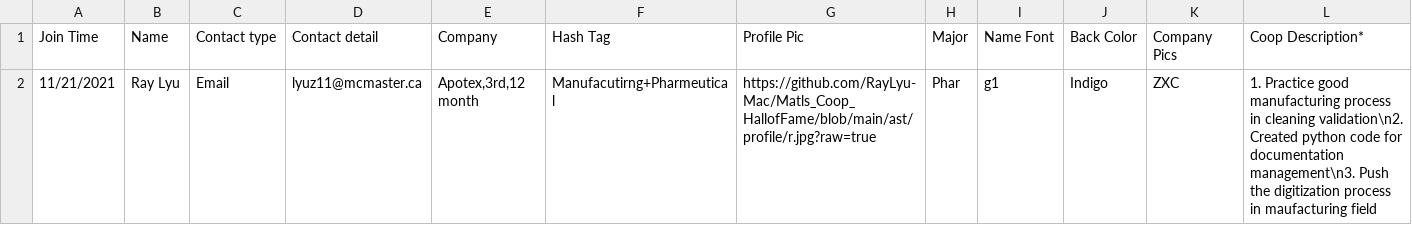
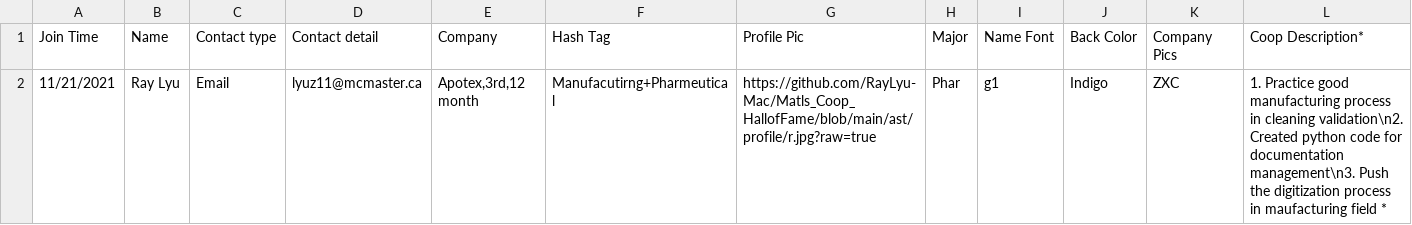
Before and after one commit to RayLyu-Mac/Matls_Coop_HallofFame, a CSV file: ast/csv/bio.csv, drawn as a sheet.

```diff
--- a/ast/csv/bio.csv
+++ b/ast/csv/bio.csv
@@ -1,2 +1,2 @@
 Join Time,Name,Contact type ,Contact detail,Company ,Hash Tag,Profile Pic,Major ,Name Font,Back Color,Company Pics,Coop Description*
-11/21/2021,Ray Lyu,Email,lyuz11@mcmaster.ca,"Apotex,3rd,12 month",Manufacutirng+Pharmeutical,https://github.com/RayLyu-Mac/Matls_Coop_HallofFame/blob/main/ast/profile/r.jpg?raw=true,Phar,g1,Indigo,ZXC,1. Practice good manufacturing process in cleaning validation\n2. Created python code for documentation management\n3. Push the digitization process in maufacturing field
+11/21/2021,Ray Lyu,Email,lyuz11@mcmaster.ca,"Apotex,3rd,12 month",Manufacutirng+Pharmeutical,https://github.com/RayLyu-Mac/Matls_Coop_HallofFame/blob/main/ast/profile/r.jpg?raw=true,Phar,g1,Indigo,ZXC,1. Practice good manufacturing process in cleaning validation\n2. Created python code for documentation management\n3. Push the digitization process in maufacturing field *
```
Also changed, not shown: ast/csv/code.csv, ast/csv/manu.csv, 26 other files.
